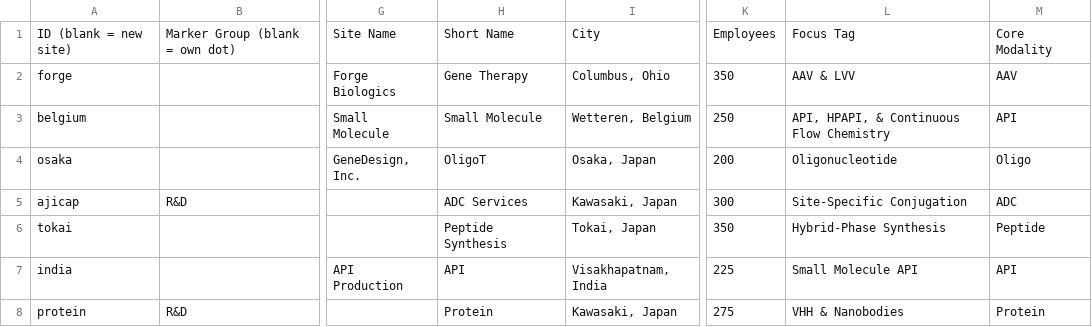
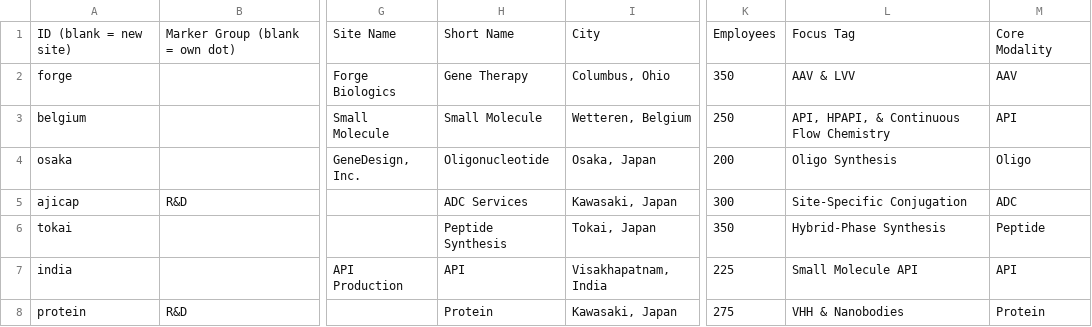
Before and after one commit to bhayes-mx/facilities-map, a CSV file: facility-data.csv, drawn as a sheet; only a part is shown, gaps mark what is left out; the diff names each change by its address in the sheet, - before the commit and + after, or states it on an @@ line.

Commit message:
Update facility-data.csv

```diff
--- a/facility-data.csv
+++ b/facility-data.csv
-H4: OligoT
+H4: Oligonucleotide
-L4: Oligonucleotide
+L4: Oligo Synthesis
```
